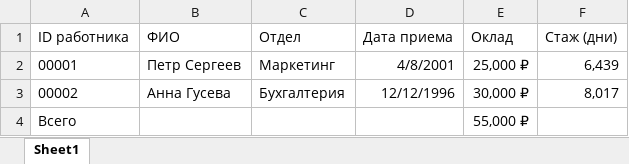
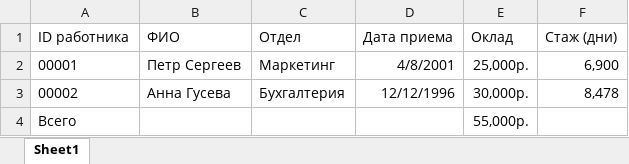
Before and after one commit to lotar37/teacher, an Excel workbook: excel/Examples_Rus/pic04_19.xlsx, sheet Sheet1, drawn as a sheet; values as stored, in another font and other column widths than the file's, no borders; table styles not drawn; the diff names each change by its address in the sheet, - before the commit and + after, or states it on an @@ line.

```diff
--- a/excel/Examples_Rus/pic04_19.xlsx (sheet Sheet1)
+++ b/excel/Examples_Rus/pic04_19.xlsx (sheet Sheet1)
-E2 (Оклад): 25,000 ₽
+E2 (Оклад): 25,000р.
-F2 (Стаж (дни)): 6,439
+F2 (Стаж (дни)): 6,900
-E3 (Оклад): 30,000 ₽
+E3 (Оклад): 30,000р.
-F3 (Стаж (дни)): 8,017
+F3 (Стаж (дни)): 8,478
-E4 (Оклад): 55,000 ₽
+E4 (Оклад): 55,000р.
```
Also changed, not shown: excel/Условное форматирование.xlsx, системы счисления.xlsx, 3 other files.
